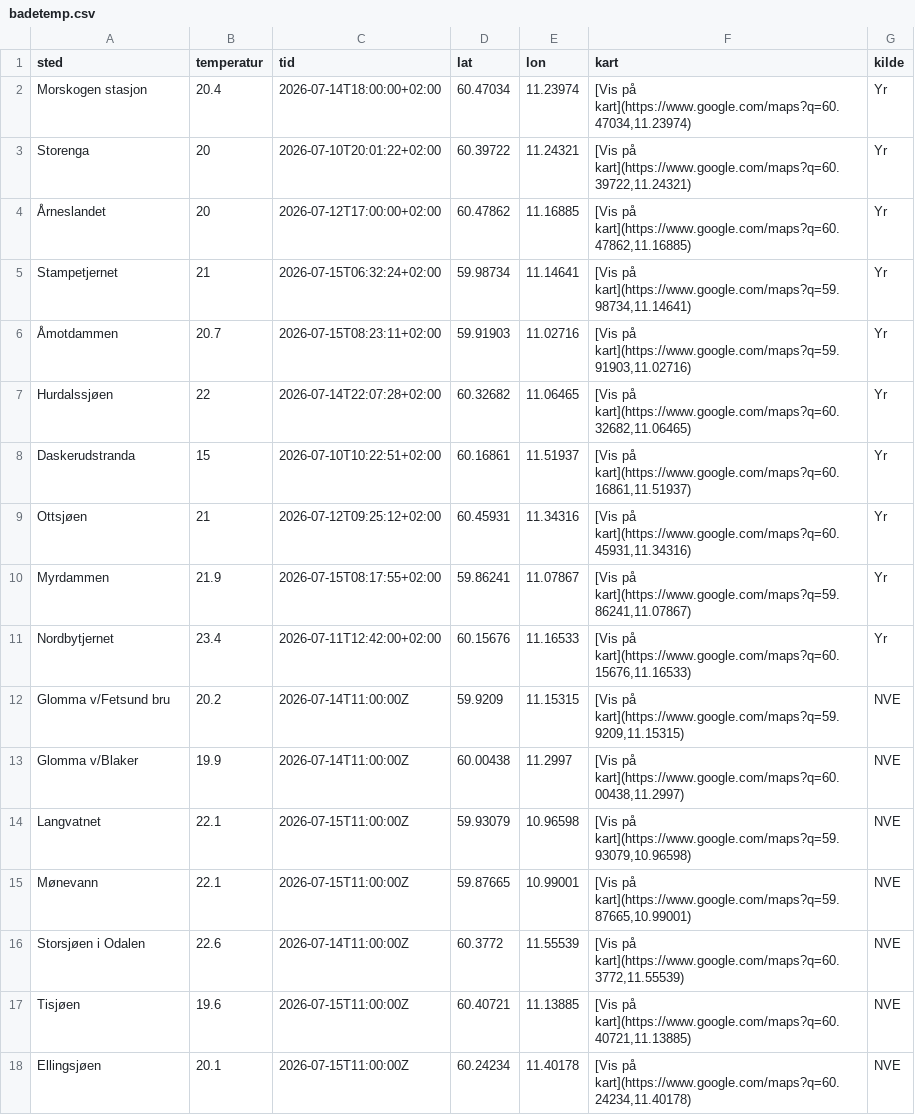
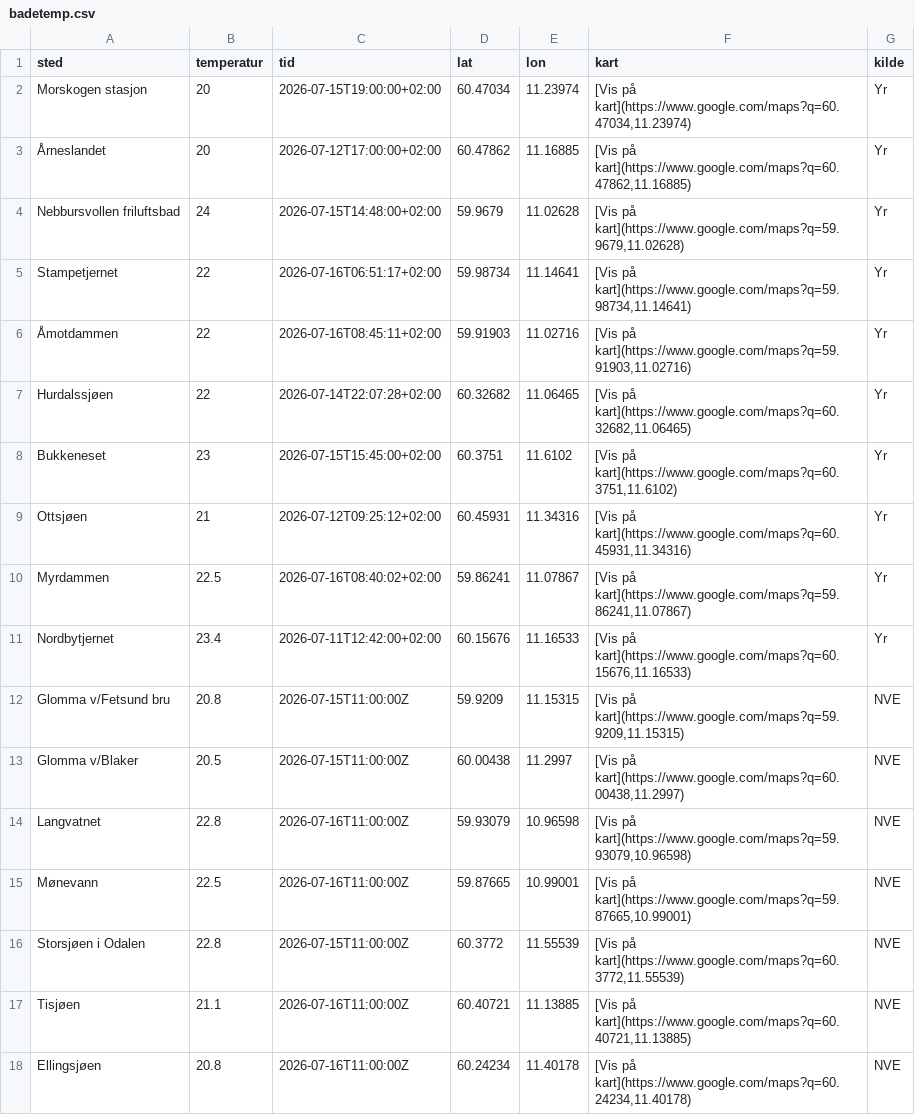
Before and after one commit to martinholterhuset/badevanntemp, a CSV file: badetemp.csv, drawn as a sheet.

```diff
--- a/badetemp.csv
+++ b/badetemp.csv
@@ -1,18 +1,18 @@
 sted,temperatur,tid,lat,lon,kart,kilde
-Morskogen stasjon,20.4,2026-07-14T18:00:00+02:00,60.47034,11.23974,"[Vis på kart](https://www.google.com/maps?q=60.47034,11.23974)",Yr
-Storenga,20,2026-07-10T20:01:22+02:00,60.39722,11.24321,"[Vis på kart](https://www.google.com/maps?q=60.39722,11.24321)",Yr
+Morskogen stasjon,20,2026-07-15T19:00:00+02:00,60.47034,11.23974,"[Vis på kart](https://www.google.com/maps?q=60.47034,11.23974)",Yr
 Årneslandet ,20,2026-07-12T17:00:00+02:00,60.47862,11.16885,"[Vis på kart](https://www.google.com/maps?q=60.47862,11.16885)",Yr
-Stampetjernet,21,2026-07-15T06:32:24+02:00,59.98734,11.14641,"[Vis på kart](https://www.google.com/maps?q=59.98734,11.14641)",Yr
-Åmotdammen,20.7,2026-07-15T08:23:11+02:00,59.91903,11.02716,"[Vis på kart](https://www.google.com/maps?q=59.91903,11.02716)",Yr
+Nebbursvollen friluftsbad,24,2026-07-15T14:48:00+02:00,59.9679,11.02628,"[Vis på kart](https://www.google.com/maps?q=59.9679,11.02628)",Yr
+Stampetjernet,22,2026-07-16T06:51:17+02:00,59.98734,11.14641,"[Vis på kart](https://www.google.com/maps?q=59.98734,11.14641)",Yr
+Åmotdammen,22,2026-07-16T08:45:11+02:00,59.91903,11.02716,"[Vis på kart](https://www.google.com/maps?q=59.91903,11.02716)",Yr
 Hurdalssjøen,22,2026-07-14T22:07:28+02:00,60.32682,11.06465,"[Vis på kart](https://www.google.com/maps?q=60.32682,11.06465)",Yr
-Daskerudstranda,15,2026-07-10T10:22:51+02:00,60.16861,11.51937,"[Vis på kart](https://www.google.com/maps?q=60.16861,11.51937)",Yr
+Bukkeneset,23,2026-07-15T15:45:00+02:00,60.3751,11.6102,"[Vis på kart](https://www.google.com/maps?q=60.3751,11.6102)",Yr
 Ottsjøen,21,2026-07-12T09:25:12+02:00,60.45931,11.34316,"[Vis på kart](https://www.google.com/maps?q=60.45931,11.34316)",Yr
-Myrdammen,21.9,2026-07-15T08:17:55+02:00,59.86241,11.07867,"[Vis på kart](https://www.google.com/maps?q=59.86241,11.07867)",Yr
+Myrdammen,22.5,2026-07-16T08:40:02+02:00,59.86241,11.07867,"[Vis på kart](https://www.google.com/maps?q=59.86241,11.07867)",Yr
 Nordbytjernet,23.4,2026-07-11T12:42:00+02:00,60.15676,11.16533,"[Vis på kart](https://www.google.com/maps?q=60.15676,11.16533)",Yr
-Glomma v/Fetsund bru,20.2,2026-07-14T11:00:00Z,59.9209,11.15315,"[Vis på kart](https://www.google.com/maps?q=59.9209,11.15315)",NVE
-Glomma v/Blaker,19.9,2026-07-14T11:00:00Z,60.00438,11.2997,"[Vis på kart](https://www.google.com/maps?q=60.00438,11.2997)",NVE
-Langvatnet,22.1,2026-07-15T11:00:00Z,59.93079,10.96598,"[Vis på kart](https://www.google.com/maps?q=59.93079,10.96598)",NVE
-Mønevann,22.1,2026-07-15T11:00:00Z,59.87665,10.99001,"[Vis på kart](https://www.google.com/maps?q=59.87665,10.99001)",NVE
-Storsjøen i Odalen,22.6,2026-07-14T11:00:00Z,60.3772,11.55539,"[Vis på kart](https://www.google.com/maps?q=60.3772,11.55539)",NVE
-Tisjøen,19.6,2026-07-15T11:00:00Z,60.40721,11.13885,"[Vis på kart](https://www.google.com/maps?q=60.40721,11.13885)",NVE
-Ellingsjøen,20.1,2026-07-15T11:00:00Z,60.24234,11.40178,"[Vis på kart](https://www.google.com/maps?q=60.24234,11.40178)",NVE
+Glomma v/Fetsund bru,20.8,2026-07-15T11:00:00Z,59.9209,11.15315,"[Vis på kart](https://www.google.com/maps?q=59.9209,11.15315)",NVE
+Glomma v/Blaker,20.5,2026-07-15T11:00:00Z,60.00438,11.2997,"[Vis på kart](https://www.google.com/maps?q=60.00438,11.2997)",NVE
+Langvatnet,22.8,2026-07-16T11:00:00Z,59.93079,10.96598,"[Vis på kart](https://www.google.com/maps?q=59.93079,10.96598)",NVE
+Mønevann,22.5,2026-07-16T11:00:00Z,59.87665,10.99001,"[Vis på kart](https://www.google.com/maps?q=59.87665,10.99001)",NVE
+Storsjøen i Odalen,22.8,2026-07-15T11:00:00Z,60.3772,11.55539,"[Vis på kart](https://www.google.com/maps?q=60.3772,11.55539)",NVE
+Tisjøen,21.1,2026-07-16T11:00:00Z,60.40721,11.13885,"[Vis på kart](https://www.google.com/maps?q=60.40721,11.13885)",NVE
+Ellingsjøen,20.8,2026-07-16T11:00:00Z,60.24234,11.40178,"[Vis på kart](https://www.google.com/maps?q=60.24234,11.40178)",NVE
```
